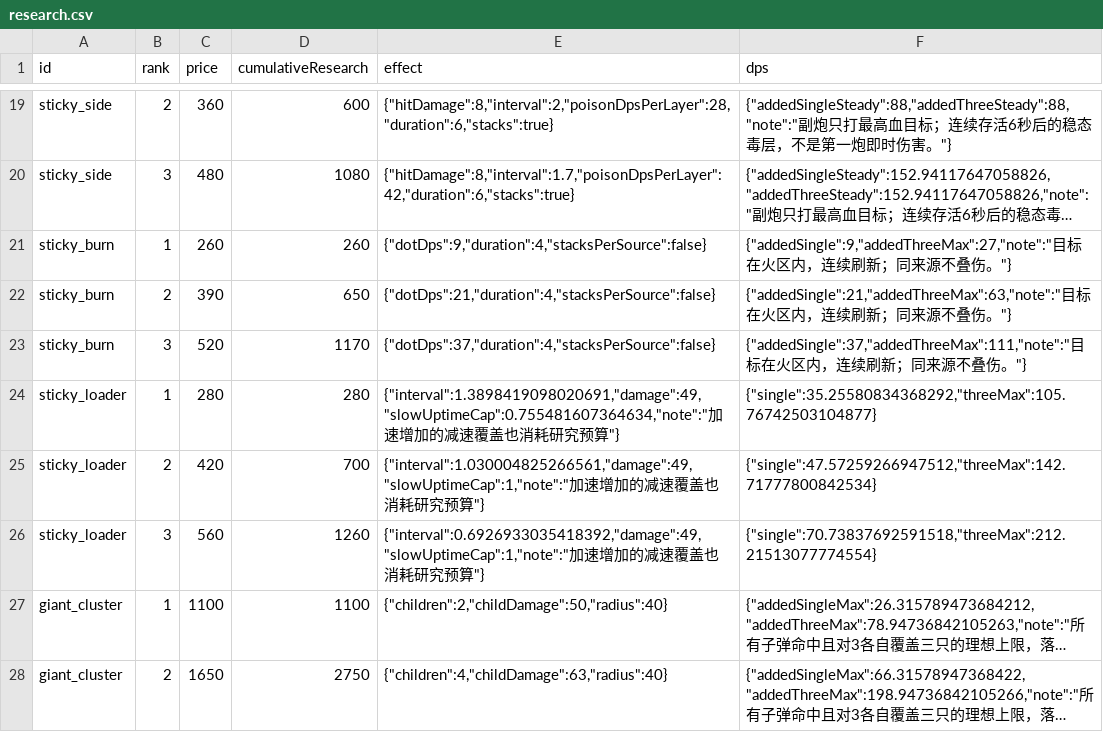
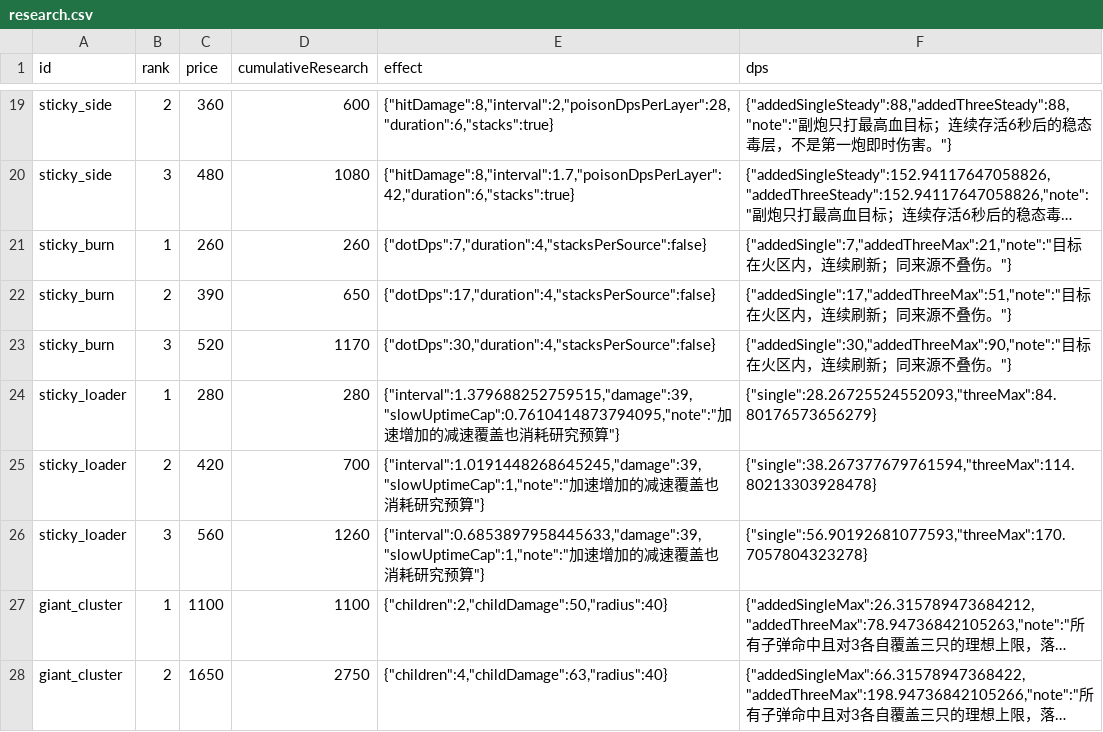
Before and after one commit to MrWolfox-ctrlcv/fat-fish-game, a CSV file: tower-defense/qa/dps-budget-v1/research.csv, drawn as a sheet; only a part is shown, gaps mark what is left out; long unchanged cells end in …; the diff names each change by its address in the sheet, - before the commit and + after, or states it on an @@ line.

```diff
--- a/tower-defense/qa/dps-budget-v1/research.csv
+++ b/tower-defense/qa/dps-budget-v1/research.csv
-E21 (effect): {"dotDps":9,"duration":4,"stacksPerSource":false}
+E21 (effect): {"dotDps":7,"duration":4,"stacksPerSource":false}
-F21 (dps): {"addedSingle":9,"addedThreeMax":27,"note":"目标…
+F21 (dps): {"addedSingle":7,"addedThreeMax":21,"note":"目标…
-E22 (effect): {"dotDps":21,"duration":4,"stacksPerSource":false}
+E22 (effect): {"dotDps":17,"duration":4,"stacksPerSource":false}
-F22 (dps): {"addedSingle":21,"addedThreeMax":63,"note":"目标…
+F22 (dps): {"addedSingle":17,"addedThreeMax":51,"note":"目标…
-E23 (effect): {"dotDps":37,"duration":4,"stacksPerSource":false}
+E23 (effect): {"dotDps":30,"duration":4,"stacksPerSource":false}
-F23 (dps): {"addedSingle":37,"addedThreeMax":111,"note":"目标…
+F23 (dps): {"addedSingle":30,"addedThreeMax":90,"note":"目标…
-E24 (effect): {"interval":1.3898419098020691,"damage":49,"slowUptimeCap":0.755481607364634,"note":"加速…
+E24 (effect): {"interval":1.379688252759515,"damage":39,"slowUptimeCap":0.7610414873794095,"note":"加速…
-F24 (dps): {"single":35.25580834368292,"threeMax":105.76742503104877}
+F24 (dps): {"single":28.26725524552093,"threeMax":84.80176573656279}
-E25 (effect): {"interval":1.030004825266561,"damage":49,"slowUptimeCap":1,"note":"加速…
+E25 (effect): {"interval":1.0191448268645245,"damage":39,"slowUptimeCap":1,"note":"加速…
-F25 (dps): {"single":47.57259266947512,"threeMax":142.71777800842534}
+F25 (dps): {"single":38.267377679761594,"threeMax":114.80213303928478}
-E26 (effect): {"interval":0.6926933035418392,"damage":49,"slowUptimeCap":1,"note":"加速…
+E26 (effect): {"interval":0.6853897958445633,"damage":39,"slowUptimeCap":1,"note":"加速…
-F26 (dps): {"single":70.73837692591518,"threeMax":212.21513077774554}
+F26 (dps): {"single":56.90192681077593,"threeMax":170.7057804323278}
```
Also changed, not shown: tower-defense/qa/dps-budget-v1/units.csv, tower-defense/qa/tower-budget-v1/research.csv, 28 other files.
